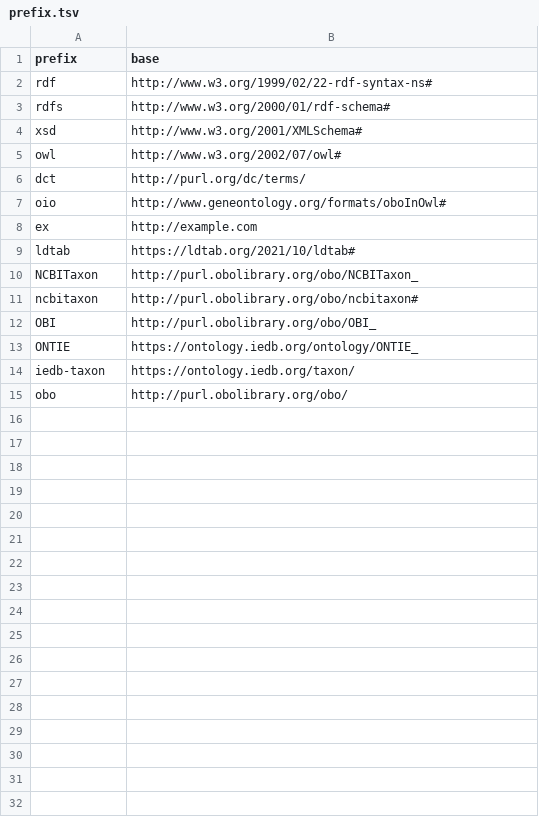
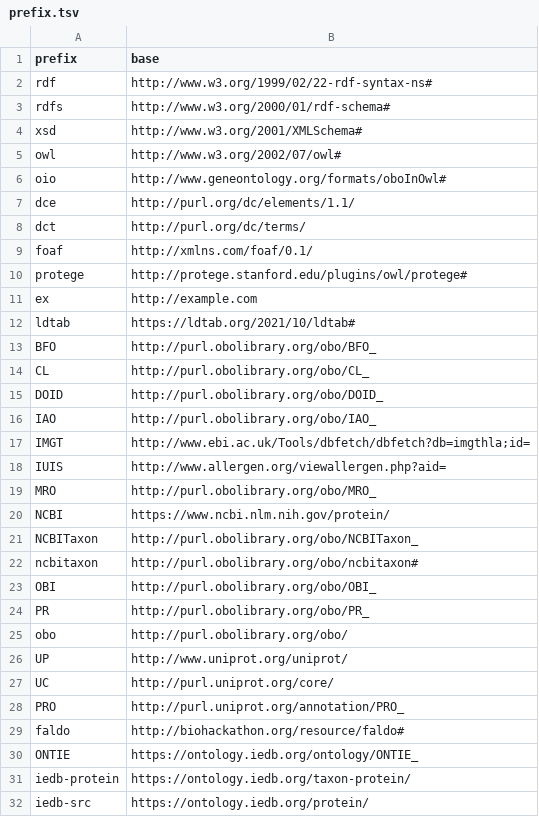
Before and after one commit to IEDB/arborist, a TSV file: src/arborist/prefix.tsv, drawn as a sheet; only a part is shown; the diff covers the shown part only.

Commit message:
Fix tables, add disease-tree, molecule-tree

```diff
--- a/src/arborist/prefix.tsv
+++ b/src/arborist/prefix.tsv
@@ -5,6 +5,17 @@ xsd	http://www.w3.org/2001/XMLSchema#
 owl	http://www.w3.org/2002/07/owl#
+oio	http://www.geneontology.org/formats/oboInOwl#
+dce	http://purl.org/dc/elements/1.1/
 dct	http://purl.org/dc/terms/
-oio	http://www.geneontology.org/formats/oboInOwl#
+foaf	http://xmlns.com/foaf/0.1/
+protege	http://protege.stanford.edu/plugins/owl/protege#
 ex	http://example.com
 ldtab	https://ldtab.org/2021/10/ldtab#
+BFO	http://purl.obolibrary.org/obo/BFO_
+CL	http://purl.obolibrary.org/obo/CL_
+DOID	http://purl.obolibrary.org/obo/DOID_
+IAO	http://purl.obolibrary.org/obo/IAO_
+IMGT	http://www.ebi.ac.uk/Tools/dbfetch/dbfetch?db=imgthla;id=
+IUIS	http://www.allergen.org/viewallergen.php?aid=
+MRO	http://purl.obolibrary.org/obo/MRO_
+NCBI	https://www.ncbi.nlm.nih.gov/protein/
 NCBITaxon	http://purl.obolibrary.org/obo/NCBITaxon_
@@ -12,4 +23,10 @@ ncbitaxon	http://purl.obolibrary.org/obo/ncbitaxon#
 OBI	http://purl.obolibrary.org/obo/OBI_
+PR	http://purl.obolibrary.org/obo/PR_
+obo	http://purl.obolibrary.org/obo/
+UP	http://www.uniprot.org/uniprot/
+UC	http://purl.uniprot.org/core/
+PRO	http://purl.uniprot.org/annotation/PRO_
+faldo	http://biohackathon.org/resource/faldo#
 ONTIE	https://ontology.iedb.org/ontology/ONTIE_
-iedb-taxon	https://ontology.iedb.org/taxon/
-obo	http://purl.obolibrary.org/obo/
+iedb-protein	https://ontology.iedb.org/taxon-protein/
+iedb-src	https://ontology.iedb.org/protein/
```
Also changed, not shown: 4 added rows elsewhere in this file, src/iedb/column.tsv, 4 other files.
